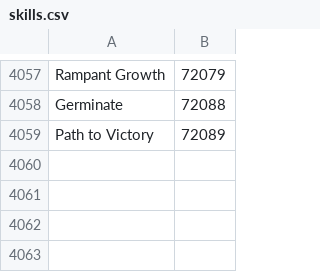
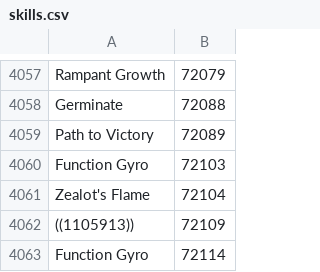
Before and after one commit to Pandraghon/gw2api-namesearch, a CSV file: en/skills.csv, drawn as a sheet; only a part is shown, gaps mark what is left out.

```diff
--- a/en/skills.csv
+++ b/en/skills.csv
@@ -4059 +4059,5 @@
 "Path to Victory",72089
+"Function Gyro",72103
+"Zealot's Flame",72104
+"((1105913))",72109
+"Function Gyro",72114
```
Also changed, not shown: 5 other files.
